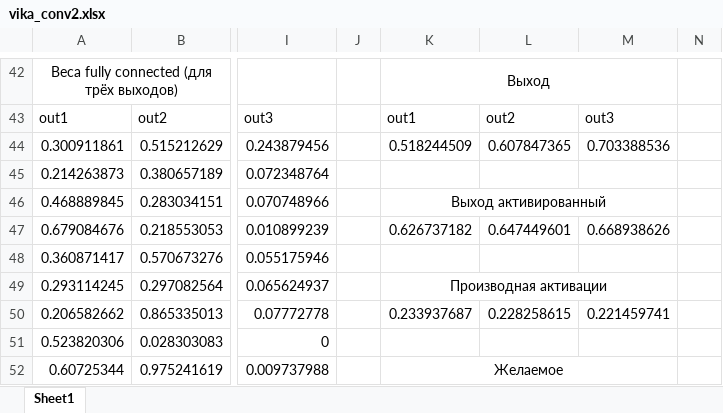
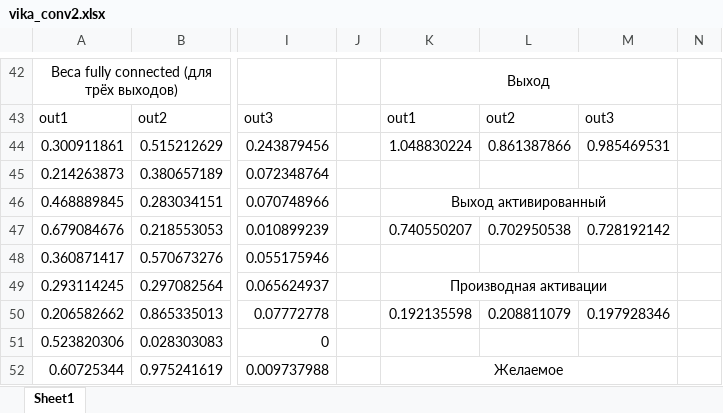
Before and after one commit to LdDl/cnns, an Excel workbook: vika_conv2.xlsx, sheet Sheet1, drawn as a sheet; only a part is shown, gaps mark what is left out; values as stored, in another font and other column widths than the file's, no borders; the diff covers the shown part only; the diff names each change by its address in the sheet, - before the commit and + after, or states it on an @@ line.

```diff
--- a/vika_conv2.xlsx (sheet Sheet1)
+++ b/vika_conv2.xlsx (sheet Sheet1)
-K44: 0.518244509
+K44: 1.048830224
-L44: 0.607847365
+L44: 0.861387866
-M44: 0.703388536
+M44: 0.985469531
-K47: 0.626737182
+K47: 0.740550207
-L47: 0.647449601
+L47: 0.702950538
-M47: 0.668938626
+M47: 0.728192142
-K50: 0.233937687
+K50: 0.192135598
-L50: 0.228258615
+L50: 0.208811079
-M50: 0.221459741
+M50: 0.197928346
```
Also changed, not shown: 23 added rows, 23 removed rows, 10 edited cells and cell formats elsewhere in this sheet, fflayers_bias.xlsx, 6 other files.
